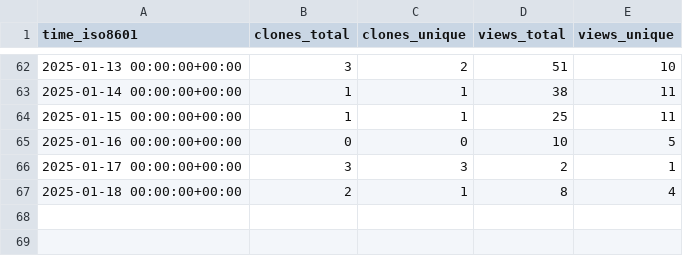
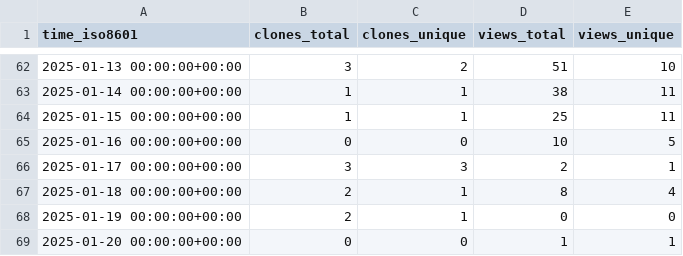
Before and after one commit to CBICA/NiChart_Project, a CSV file: CBICA/NiChart_Project/ghrs-data/views_clones_aggregate.csv, drawn as a sheet; only a part is shown, gaps mark what is left out.

```diff
--- a/CBICA/NiChart_Project/ghrs-data/views_clones_aggregate.csv
+++ b/CBICA/NiChart_Project/ghrs-data/views_clones_aggregate.csv
@@ -67 +67,3 @@ time_iso8601,clones_total,clones_unique,views_total,views_unique
 2025-01-18 00:00:00+00:00,2,1,8,4
+2025-01-19 00:00:00+00:00,2,1,0,0
+2025-01-20 00:00:00+00:00,0,0,1,1
```
Also changed, not shown: 1 other file.
